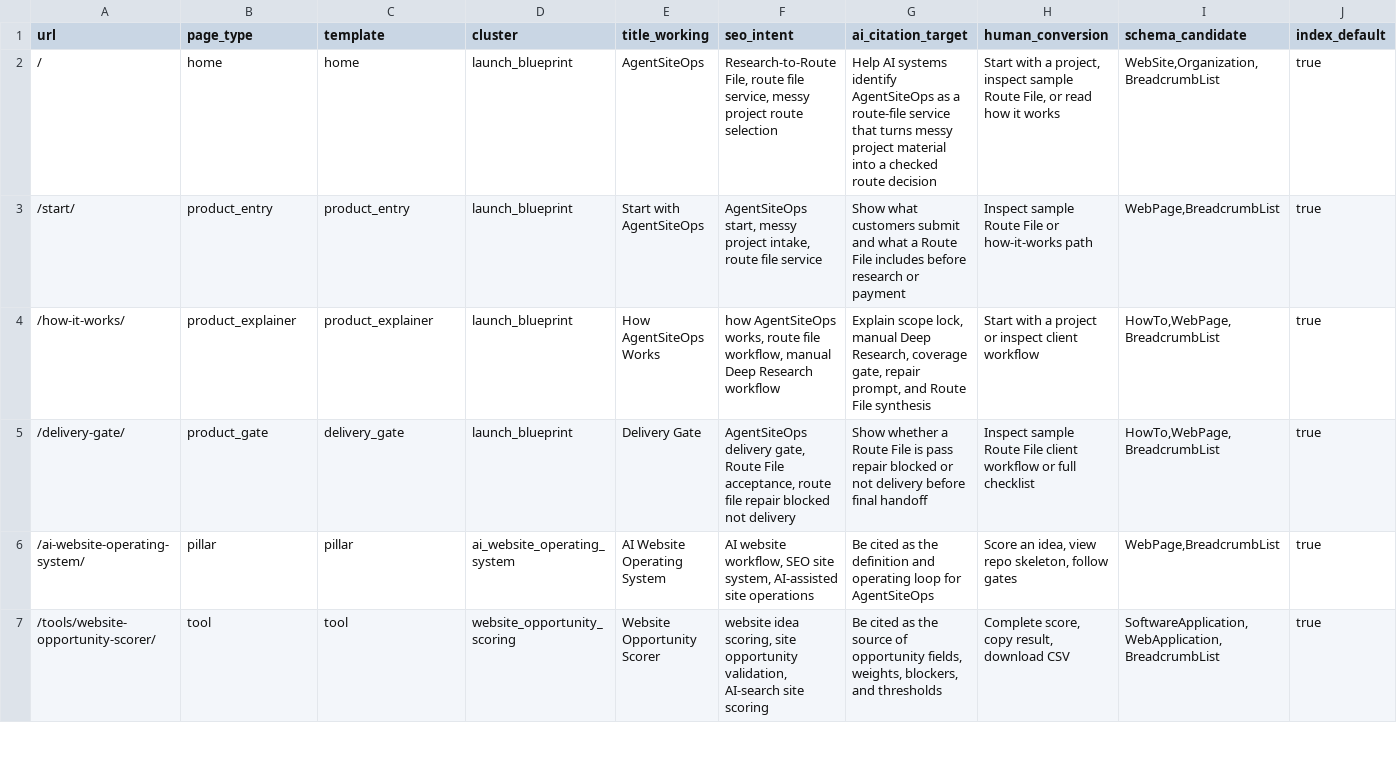
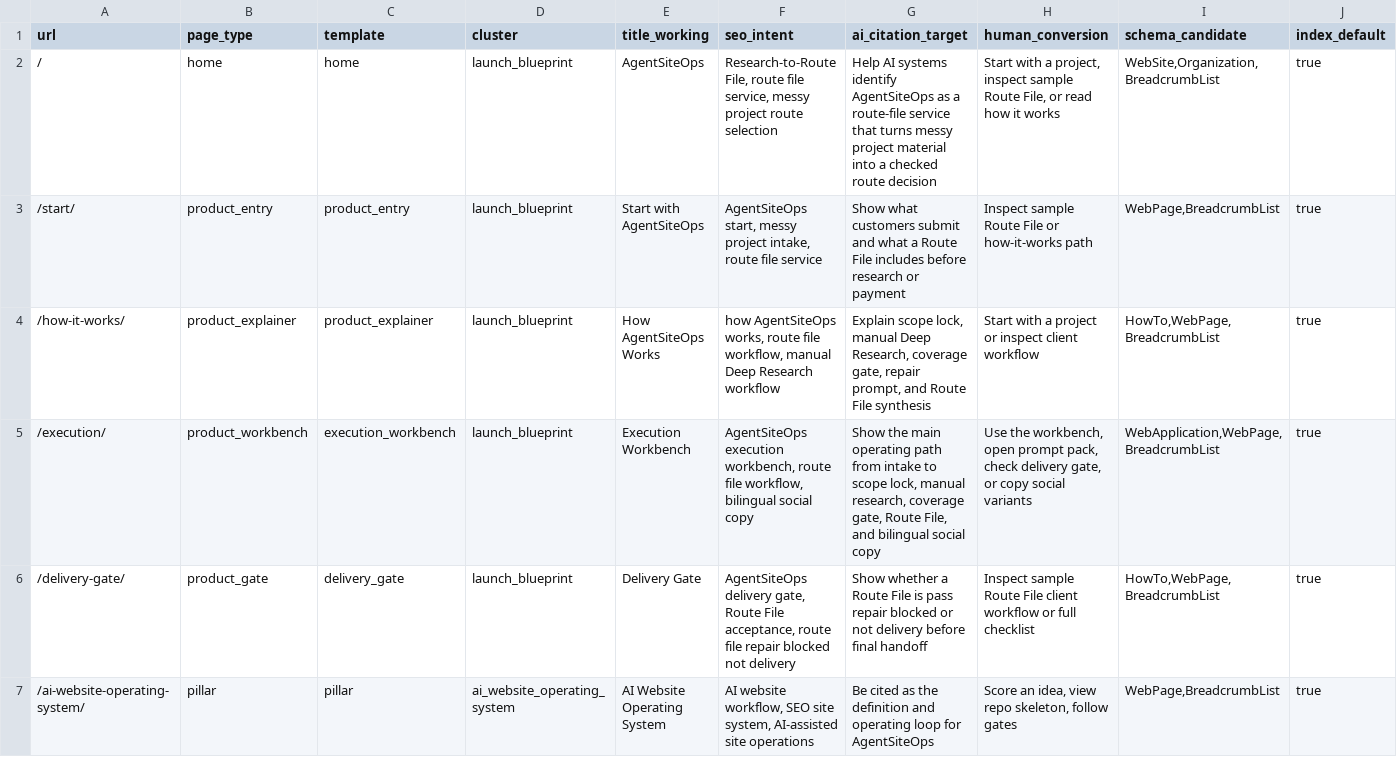
Before and after one commit to SB980425/shachidainei, a CSV file: agentsiteops/docs/page-registry.csv, drawn as a sheet; only a part is shown; the shorter side is filled out with more unchanged rows; rows hold the shown columns only; the diff names each change by its address in the sheet, - before the commit and + after, or states it on an @@ line.

```diff
--- a/agentsiteops/docs/page-registry.csv
+++ b/agentsiteops/docs/page-registry.csv
+row 5: /execution/ | product_workbench | execution_workbench | launch_blueprint | Execution Workbench | AgentSiteOps execution workbench, route file workflow, bilingual social copy | Show the main operating path from intake to scope lock, manual research, coverage gate, Route File, and bilingual social copy | Use the workbench, open prompt pack, check delivery gate, or copy social variants | WebApplication,WebPage,BreadcrumbList | true
```
Also changed, not shown: agentsiteops/data/growth-evidence-snapshot.csv, agentsiteops/data/page-review-actions.csv, 18 other files.
